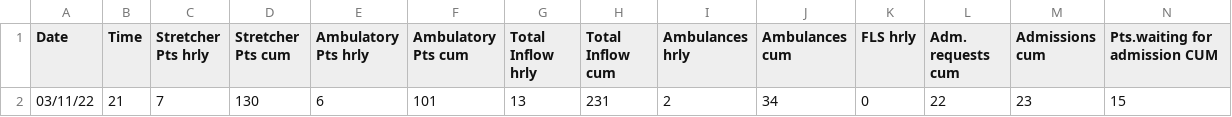
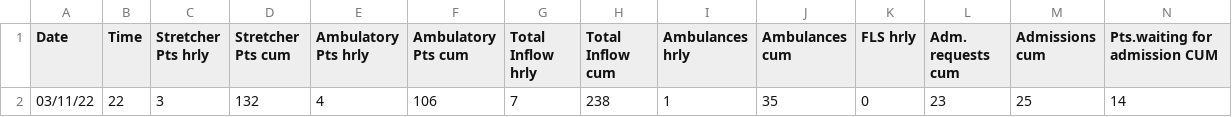
Before and after one commit to drdevinhopkins/hourly-report, a CSV file: data/current.csv, drawn as a sheet; only a part is shown; removed rows and columns are numbered as before the commit, all else as after; rows hold the shown columns only; the diff names each change by its address in the sheet, - before the commit and + after, or states it on an @@ line.

```diff
--- a/data/current.csv
+++ b/data/current.csv
-row 2: 03/11/22 | 21 | 7 | 130 | 6 | 101 | 13 | 231 | 2 | 34 | 0 | 22 | 23 | 15
+row 2: 03/11/22 | 22 | 3 | 132 | 4 | 106 | 7 | 238 | 1 | 35 | 0 | 23 | 25 | 14
```
Also changed, not shown: data/recent.csv, 2 other files.
